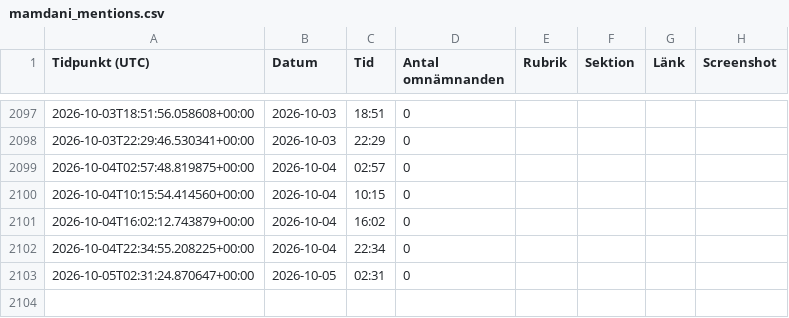
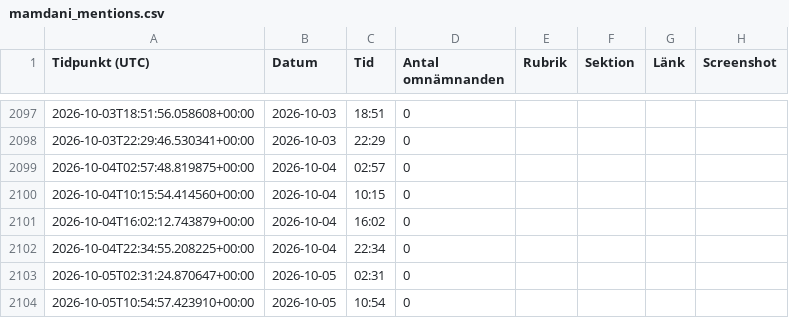
Before and after one commit to rikardlinde/nyt-mamdani-tracker, a CSV file: data/mamdani_mentions.csv, drawn as a sheet; only a part is shown, gaps mark what is left out; the diff names each change by its address in the sheet, - before the commit and + after, or states it on an @@ line.

```diff
--- a/data/mamdani_mentions.csv
+++ b/data/mamdani_mentions.csv
+row 2104: 2026-10-05T10:54:57.423910+00:00 | 2026-10-05 | 10:54 | 0
```
Also changed, not shown: 1 other file.
